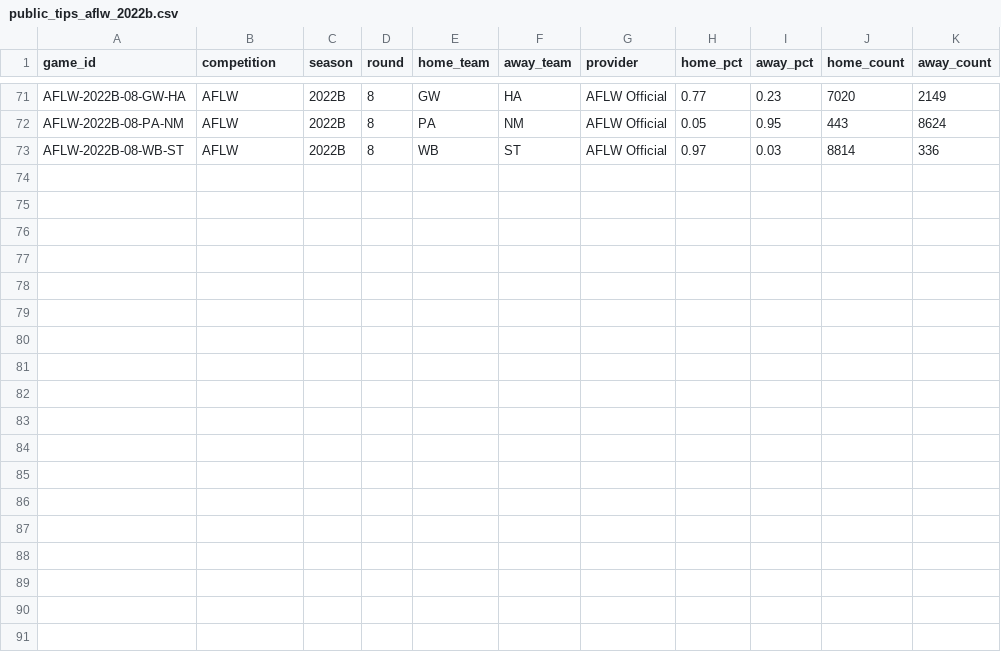
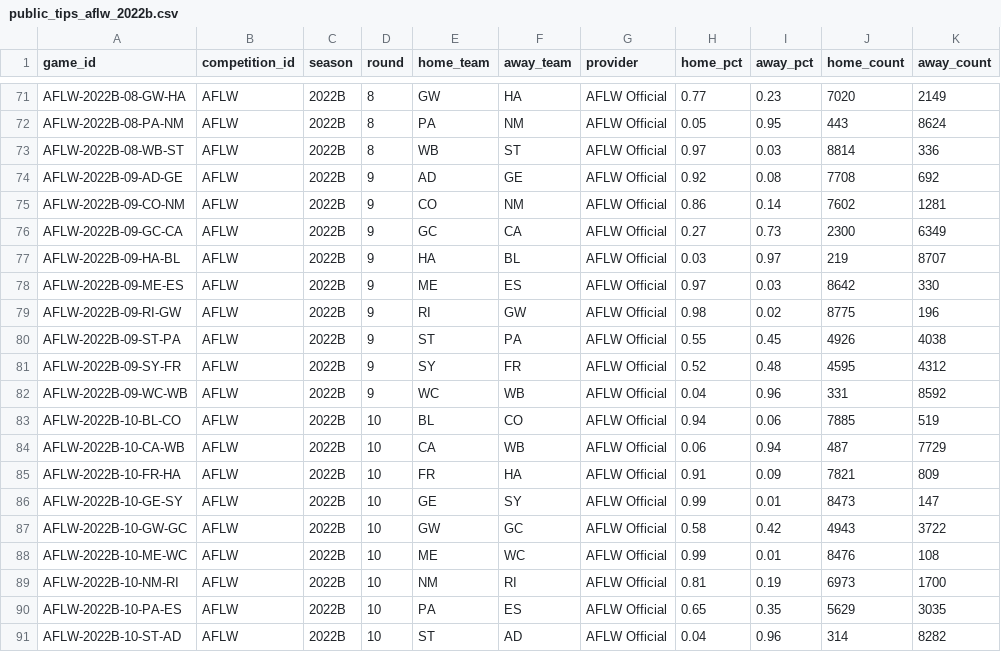
Before and after one commit to DataByJosh/AFL-Data, a CSV file: Public Tips/public_tips_aflw_2022b.csv, drawn as a sheet; only a part is shown, gaps mark what is left out; the diff names each change by its address in the sheet, - before the commit and + after, or states it on an @@ line.

```diff
--- a/Public Tips/public_tips_aflw_2022b.csv
+++ b/Public Tips/public_tips_aflw_2022b.csv
-B1: competition
+B1: competition_id
+row 74: AFLW-2022B-09-AD-GE | AFLW | 2022B | 9 | AD | GE | AFLW Official | 0.92 | 0.08 | 7708 | 692
+row 75: AFLW-2022B-09-CO-NM | AFLW | 2022B | 9 | CO | NM | AFLW Official | 0.86 | 0.14 | 7602 | 1281
+row 76: AFLW-2022B-09-GC-CA | AFLW | 2022B | 9 | GC | CA | AFLW Official | 0.27 | 0.73 | 2300 | 6349
+row 77: AFLW-2022B-09-HA-BL | AFLW | 2022B | 9 | HA | BL | AFLW Official | 0.03 | 0.97 | 219 | 8707
+row 78: AFLW-2022B-09-ME-ES | AFLW | 2022B | 9 | ME | ES | AFLW Official | 0.97 | 0.03 | 8642 | 330
+row 79: AFLW-2022B-09-RI-GW | AFLW | 2022B | 9 | RI | GW | AFLW Official | 0.98 | 0.02 | 8775 | 196
+row 80: AFLW-2022B-09-ST-PA | AFLW | 2022B | 9 | ST | PA | AFLW Official | 0.55 | 0.45 | 4926 | 4038
+row 81: AFLW-2022B-09-SY-FR | AFLW | 2022B | 9 | SY | FR | AFLW Official | 0.52 | 0.48 | 4595 | 4312
+row 82: AFLW-2022B-09-WC-WB | AFLW | 2022B | 9 | WC | WB | AFLW Official | 0.04 | 0.96 | 331 | 8592
+row 83: AFLW-2022B-10-BL-CO | AFLW | 2022B | 10 | BL | CO | AFLW Official | 0.94 | 0.06 | 7885 | 519
+row 84: AFLW-2022B-10-CA-WB | AFLW | 2022B | 10 | CA | WB | AFLW Official | 0.06 | 0.94 | 487 | 7729
+row 85: AFLW-2022B-10-FR-HA | AFLW | 2022B | 10 | FR | HA | AFLW Official | 0.91 | 0.09 | 7821 | 809
+row 86: AFLW-2022B-10-GE-SY | AFLW | 2022B | 10 | GE | SY | AFLW Official | 0.99 | 0.01 | 8473 | 147
+row 87: AFLW-2022B-10-GW-GC | AFLW | 2022B | 10 | GW | GC | AFLW Official | 0.58 | 0.42 | 4943 | 3722
+row 88: AFLW-2022B-10-ME-WC | AFLW | 2022B | 10 | ME | WC | AFLW Official | 0.99 | 0.01 | 8476 | 108
+row 89: AFLW-2022B-10-NM-RI | AFLW | 2022B | 10 | NM | RI | AFLW Official | 0.81 | 0.19 | 6973 | 1700
+row 90: AFLW-2022B-10-PA-ES | AFLW | 2022B | 10 | PA | ES | AFLW Official | 0.65 | 0.35 | 5629 | 3035
+row 91: AFLW-2022B-10-ST-AD | AFLW | 2022B | 10 | ST | AD | AFLW Official | 0.04 | 0.96 | 314 | 8282
```
Also changed, not shown: Public Tips/public_tips_aflm_2022.csv.
